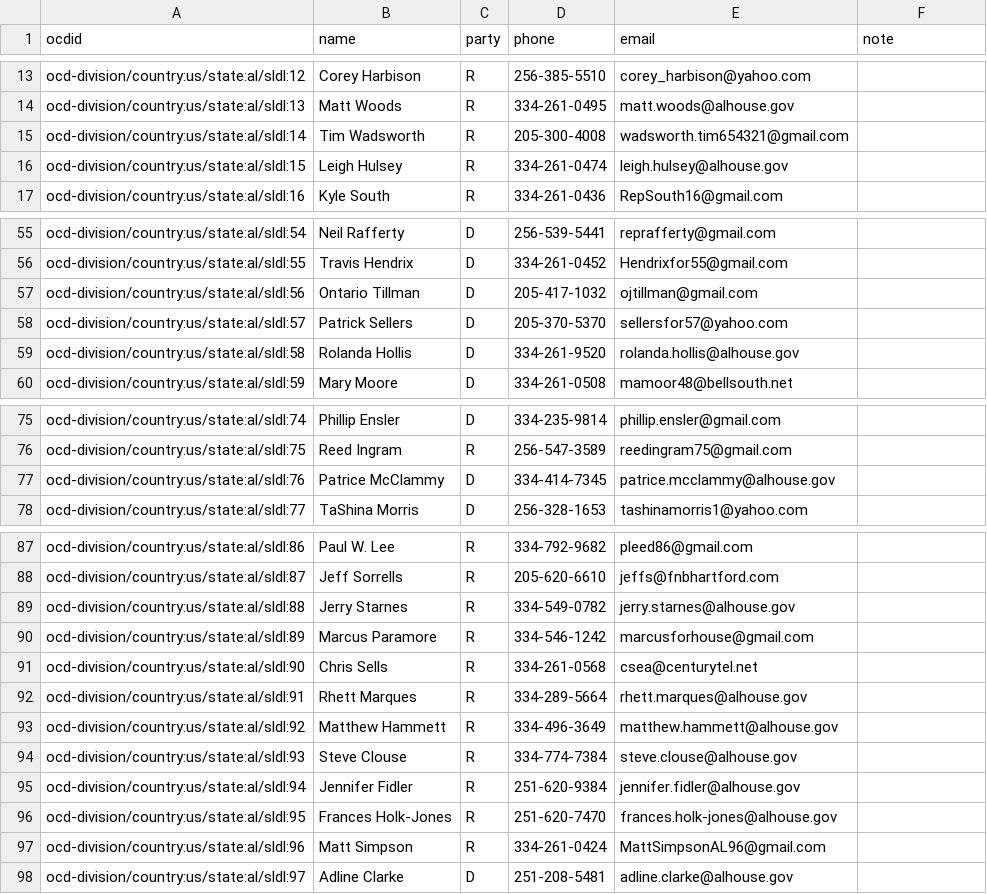
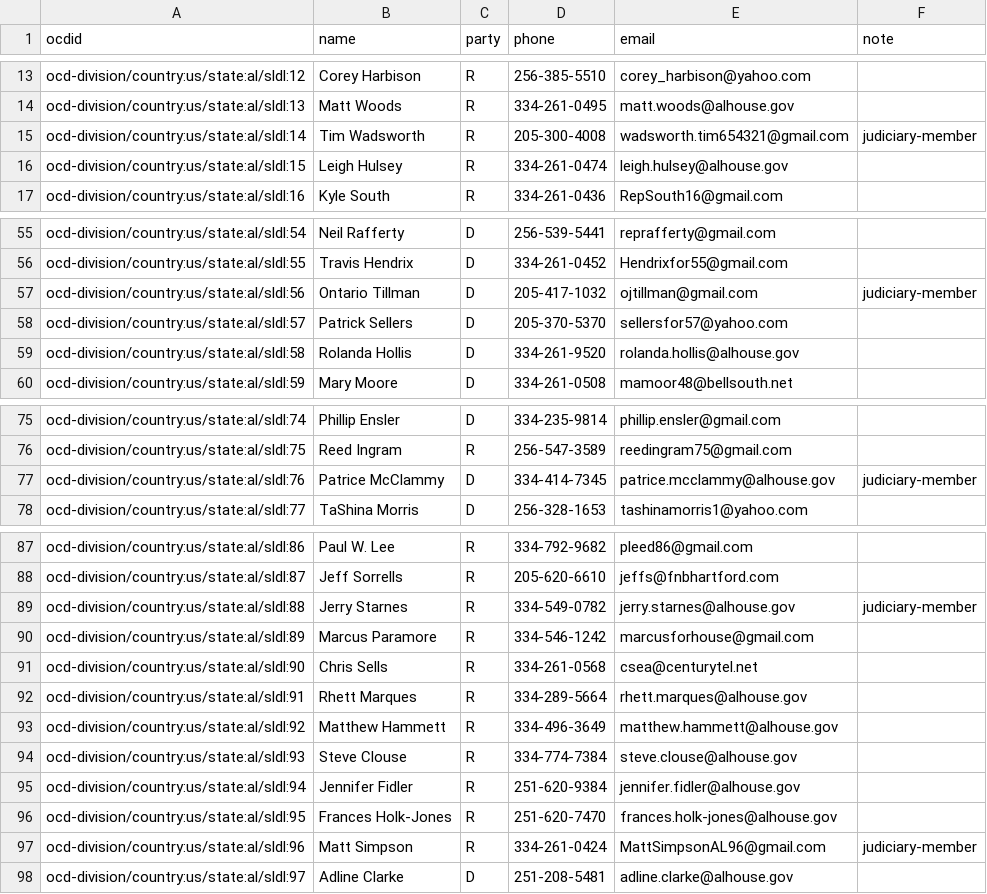
Before and after one commit to altrac-works/altrac-call, a CSV file: data/alabama/2024.csv (was alabama.csv), drawn as a sheet; only a part is shown, gaps mark what is left out; the diff covers the shown part only.

```diff
--- a/alabama.csv
+++ b/data/alabama/2024.csv
@@ -14,3 +14,3 @@ ocd-division/country:us/state:al/sldl:12,Corey Harbison,R,256-385-5510,corey_har
 ocd-division/country:us/state:al/sldl:13,Matt Woods,R,334-261-0495,matt.woods@alhouse.gov,
-ocd-division/country:us/state:al/sldl:14,Tim Wadsworth,R,205-300-4008,wadsworth.tim654321@gmail.com,
+ocd-division/country:us/state:al/sldl:14,Tim Wadsworth,R,205-300-4008,wadsworth.tim654321@gmail.com,judiciary-member
 ocd-division/country:us/state:al/sldl:15,Leigh Hulsey,R,334-261-0474,leigh.hulsey@alhouse.gov,
@@ -56,3 +56,3 @@ ocd-division/country:us/state:al/sldl:54,Neil Rafferty,D,256-539-5441,repraffert
 ocd-division/country:us/state:al/sldl:55,Travis Hendrix,D,334-261-0452,Hendrixfor55@gmail.com,
-ocd-division/country:us/state:al/sldl:56,Ontario Tillman,D,205-417-1032,ojtillman@gmail.com,
+ocd-division/country:us/state:al/sldl:56,Ontario Tillman,D,205-417-1032,ojtillman@gmail.com,judiciary-member
 ocd-division/country:us/state:al/sldl:57,Patrick Sellers,D,205-370-5370,sellersfor57@yahoo.com,
@@ -76,3 +76,3 @@ ocd-division/country:us/state:al/sldl:74,Phillip Ensler,D,334-235-9814,phillip.e
 ocd-division/country:us/state:al/sldl:75,Reed Ingram,R,256-547-3589,reedingram75@gmail.com,
-ocd-division/country:us/state:al/sldl:76,Patrice McClammy,D,334-414-7345,patrice.mcclammy@alhouse.gov,
+ocd-division/country:us/state:al/sldl:76,Patrice McClammy,D,334-414-7345,patrice.mcclammy@alhouse.gov,judiciary-member
 ocd-division/country:us/state:al/sldl:77,TaShina Morris,D,256-328-1653,tashinamorris1@yahoo.com,
@@ -88,3 +88,3 @@ ocd-division/country:us/state:al/sldl:86,Paul W. Lee,R,334-792-9682,pleed86@gmai
 ocd-division/country:us/state:al/sldl:87,Jeff Sorrells,R,205-620-6610,jeffs@fnbhartford.com,
-ocd-division/country:us/state:al/sldl:88,Jerry Starnes,R,334-549-0782,jerry.starnes@alhouse.gov,
+ocd-division/country:us/state:al/sldl:88,Jerry Starnes,R,334-549-0782,jerry.starnes@alhouse.gov,judiciary-member
 ocd-division/country:us/state:al/sldl:89,Marcus Paramore,R,334-546-1242,marcusforhouse@gmail.com,
@@ -96,3 +96,3 @@ ocd-division/country:us/state:al/sldl:94,Jennifer Fidler,R,251-620-9384,jennifer
 ocd-division/country:us/state:al/sldl:95,Frances Holk-Jones,R,251-620-7470,frances.holk-jones@alhouse.gov,
-ocd-division/country:us/state:al/sldl:96,Matt Simpson,R,334-261-0424,MattSimpsonAL96@gmail.com,
+ocd-division/country:us/state:al/sldl:96,Matt Simpson,R,334-261-0424,MattSimpsonAL96@gmail.com,judiciary-member
 ocd-division/country:us/state:al/sldl:97,Adline Clarke,D,251-208-5481,adline.clarke@alhouse.gov,
```
Also changed, not shown: 10 edited cells elsewhere in this file, 4 other files.
